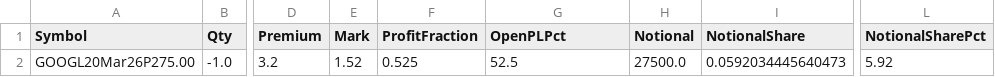
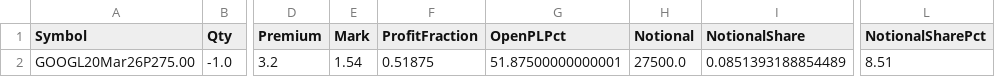
Before and after one commit to mingchen112001-crypto/csv-dashboard, a CSV file: data/web_early_profit.csv, drawn as a sheet; only a part is shown, gaps mark what is left out; the diff names each change by its address in the sheet, - before the commit and + after, or states it on an @@ line.

```diff
--- a/data/web_early_profit.csv
+++ b/data/web_early_profit.csv
-E2 (Mark): 1.52
+E2 (Mark): 1.54
-F2 (ProfitFraction): 0.525
+F2 (ProfitFraction): 0.51875
-G2 (OpenPLPct): 52.5
+G2 (OpenPLPct): 51.87500000000001
-I2 (NotionalShare): 0.0592034445640473
+I2 (NotionalShare): 0.0851393188854489
-L2 (NotionalSharePct): 5.92
+L2 (NotionalSharePct): 8.51
```
Also changed, not shown: data/web_portfolio_summary.csv, data/web_top_trim.csv.
